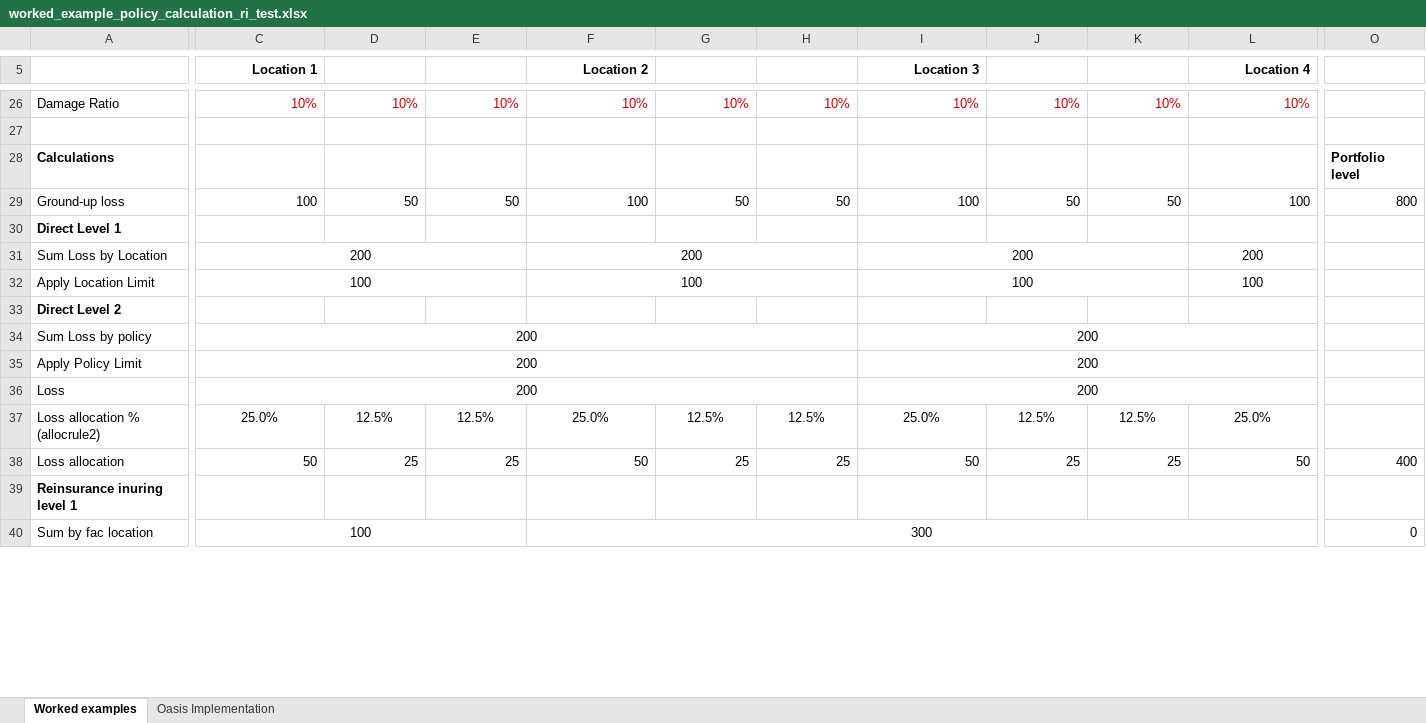
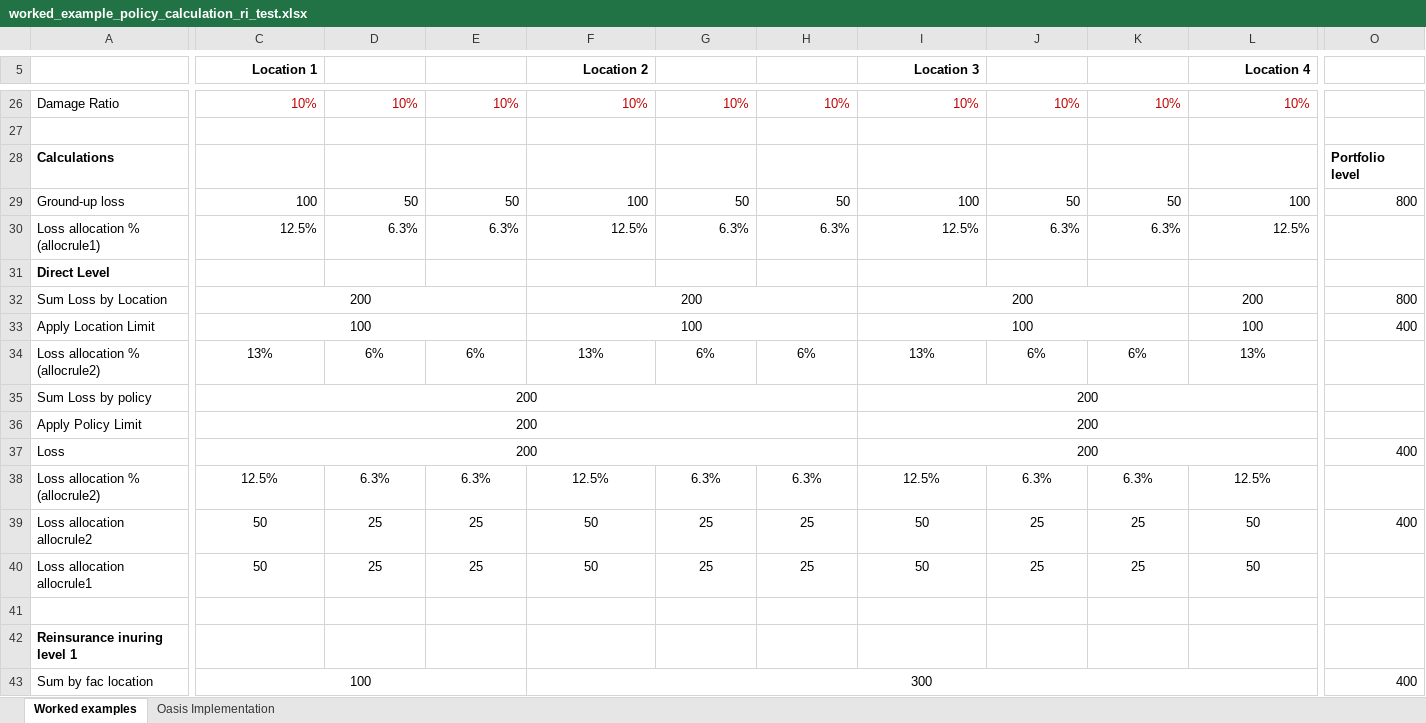
Before and after one commit to OasisLMF/ktest, an Excel workbook: ftest/data/fm23/worked_example_policy_calculation_ri_test.xlsx, sheet Worked examples, drawn as a sheet; only a part is shown, gaps mark what is left out; values as stored, in another font and other column widths than the file's, no borders; removed rows and columns are numbered as before the commit, all else as after; rows hold the shown columns only; the diff covers the shown part only; the diff names each change by its address in the sheet, - before the commit and + after, or states it on an @@ line.

```diff
--- a/ftest/data/fm23/worked_example_policy_calculation_ri_test.xlsx (sheet Worked examples)
+++ b/ftest/data/fm23/worked_example_policy_calculation_ri_test.xlsx (sheet Worked examples)
+row 30: Loss allocation % (allocrule1) | 12.5% | 6.3% | 6.3% | 12.5% | 6.3% | 6.3% | 12.5% | 6.3% | 6.3% | 12.5%
-A31: Direct Level 1
+A31: Direct Level
-O32: (empty)
+O32: 800
-O33: (empty)
+O33: 400
-row 33: Direct Level 2
+row 34: Loss allocation % (allocrule2) | 13% | 6% | 6% | 13% | 6% | 6% | 13% | 6% | 6% | 13%
-O37: (empty)
+O37: 400
-row 37: Loss allocation % (allocrule2) | 25.0% | 12.5% | 12.5% | 25.0% | 12.5% | 12.5% | 25.0% | 12.5% | 12.5% | 25.0%
+row 38: Loss allocation % (allocrule2) | 12.5% | 6.3% | 6.3% | 12.5% | 6.3% | 6.3% | 12.5% | 6.3% | 6.3% | 12.5%
-A39: Loss allocation
+A39: Loss allocation allocrule2
-C39:L39 alignment: right
+C39:L39 alignment: center
+row 40: Loss allocation allocrule1 | 50 | 25 | 25 | 50 | 25 | 25 | 50 | 25 | 25 | 50
+row 41: (empty)
-O43: 0
+O43: 400
```
Also changed, not shown: 1 added row, 2 removed rows, 22 edited cells and cell formats elsewhere in this sheet, formulas that keep their value, ftest/data/fm24/Worked_Example_Calculation_Net_Loss_Pre_Cat_Simple_Complex_Test_Case_working.xlsx, 23 other files.
